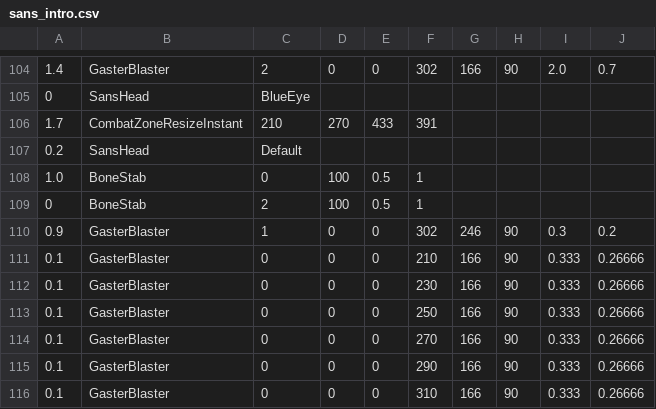
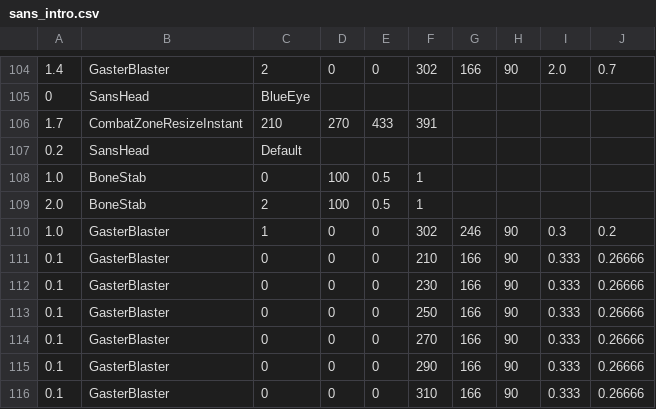
Before and after one commit to mario1D240/bad-time-simulator-remake-hd-sprite, a CSV file: sans_intro.csv, drawn as a sheet; only a part is shown, gaps mark what is left out.

Commit message:
Update sans_intro.csv

```diff
--- a/sans_intro.csv
+++ b/sans_intro.csv
@@ -108,4 +108,4 @@
 1.0,BoneStab,0,100,0.5,1,,,
-0,BoneStab,2,100,0.5,1,,,
-0.9,GasterBlaster,1,0,0,302,246,90,0.3,0.2
+2.0,BoneStab,2,100,0.5,1,,,
+1.0,GasterBlaster,1,0,0,302,246,90,0.3,0.2
 0.1,GasterBlaster,0,0,0,210,166,90,0.333,0.26666
```
